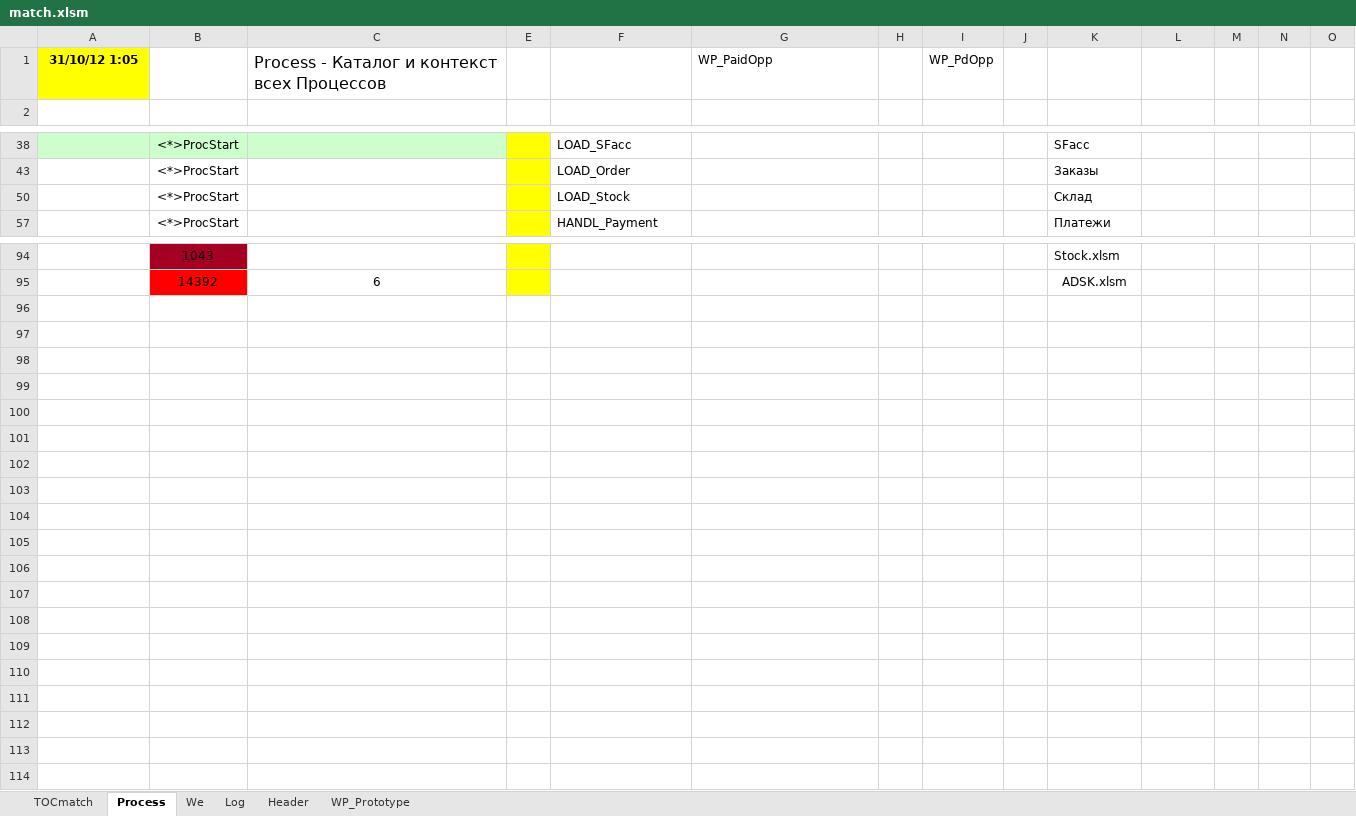
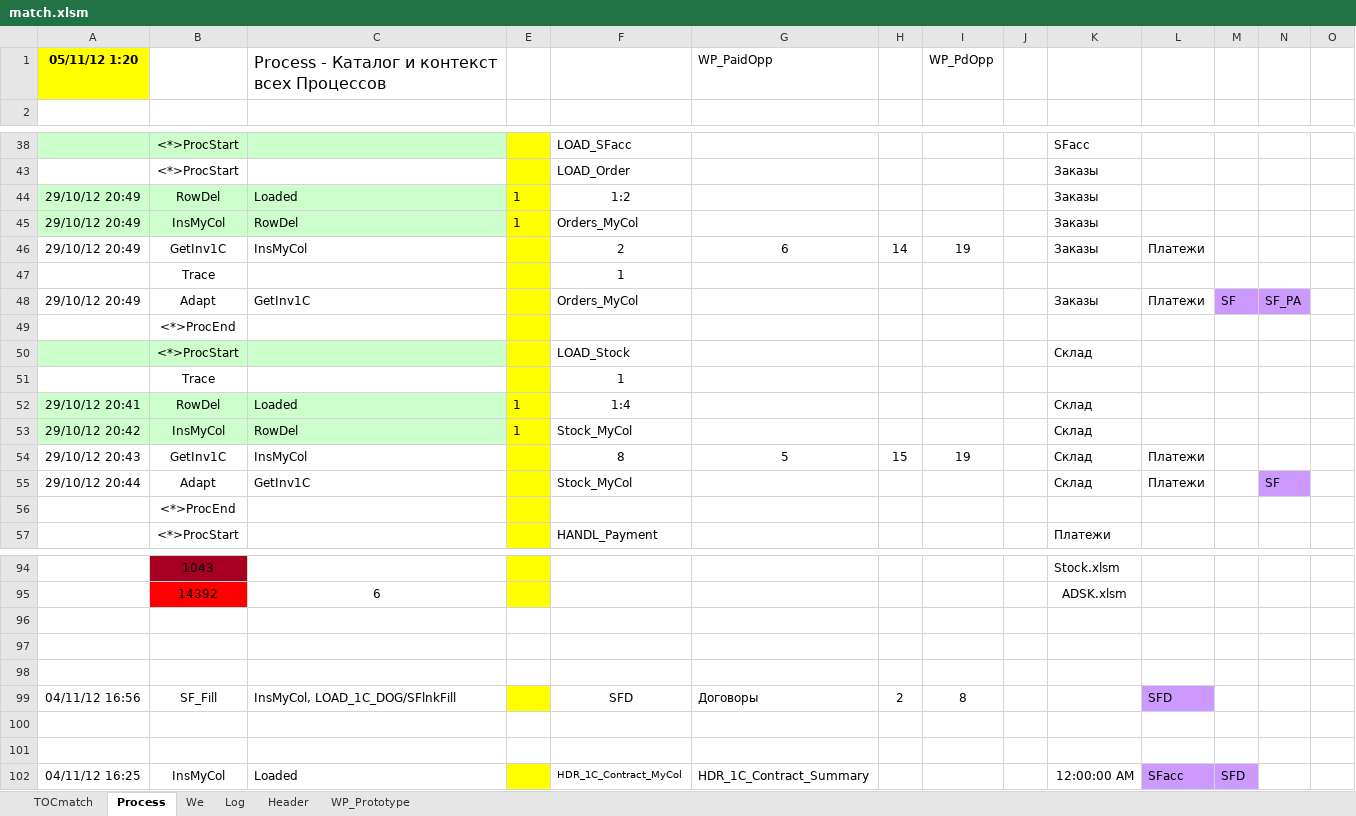
Before and after one commit to PavelKhrapkin/match, an Excel workbook: match2.0/match.xlsm, sheet Process, drawn as a sheet; only a part is shown, gaps mark what is left out; values as stored, in another font and other column widths than the file's, no borders; the diff covers the shown part only; the diff names each change by its address in the sheet, - before the commit and + after, or states it on an @@ line.

```diff
--- a/match2.0/match.xlsm (sheet Process)
+++ b/match2.0/match.xlsm (sheet Process)
-A1: 31/10/12 1:05
+A1: 05/11/12 1:20
@@ row 44 unhidden: 29/10/12 20:49 | RowDel | Loaded | 1 | 1:2 |  |  |  |  | Заказы @@
@@ row 45 unhidden: 29/10/12 20:49 | InsMyCol | RowDel | 1 | Orders_MyCol |  |  |  |  | Заказы @@
+row 46: 29/10/12 20:49 | GetInv1C | InsMyCol |  | 2 | 6 | 14 | 19 |  | Заказы | Платежи
@@ row 47 unhidden:  | Trace |  |  | 1 @@
@@ row 48 unhidden: 29/10/12 20:49 | Adapt | GetInv1C |  | Orders_MyCol |  |  |  |  | Заказы | Платежи | SF | SF_PA @@
+row 49:  | <*>ProcEnd
-A50:C50 fill: none
+A50:C50 fill: #CCFFCC
@@ row 51 unhidden:  | Trace |  |  | 1 @@
@@ row 52 unhidden: 29/10/12 20:41 | RowDel | Loaded | 1 | 1:4 |  |  |  |  | Склад @@
@@ row 53 unhidden: 29/10/12 20:42 | InsMyCol | RowDel | 1 | Stock_MyCol |  |  |  |  | Склад @@
+row 54: 29/10/12 20:43 | GetInv1C | InsMyCol |  | 8 | 5 | 15 | 19 |  | Склад | Платежи
@@ row 55 unhidden: 29/10/12 20:44 | Adapt | GetInv1C |  | Stock_MyCol |  |  |  |  | Склад | Платежи |  | SF @@
+row 56:  | <*>ProcEnd
+row 96: (empty)
+row 97: (empty)
+row 98: (empty)
+row 99: 04/11/12 16:56 | SF_Fill | InsMyCol, LOAD_1C_DOG/SFlnkFill |  | SFD | Договоры | 2 | 8 |  |  | SFD
+row 100: (empty)
+row 101: (empty)
+row 102: 04/11/12 16:25 | InsMyCol | Loaded |  | HDR_1C_Contract_MyCol | HDR_1C_Contract_Summary |  |  |  | 12:00:00 AM | SFacc | SFD
```
Also changed, not shown: 22 edited cells and cell formats elsewhere in this sheet, sheet Log, sheet Header, sheet TOCmatch, sheet WP_Prototype, sheet We, formulas that keep their value, hidden cells, charts or pictures.
